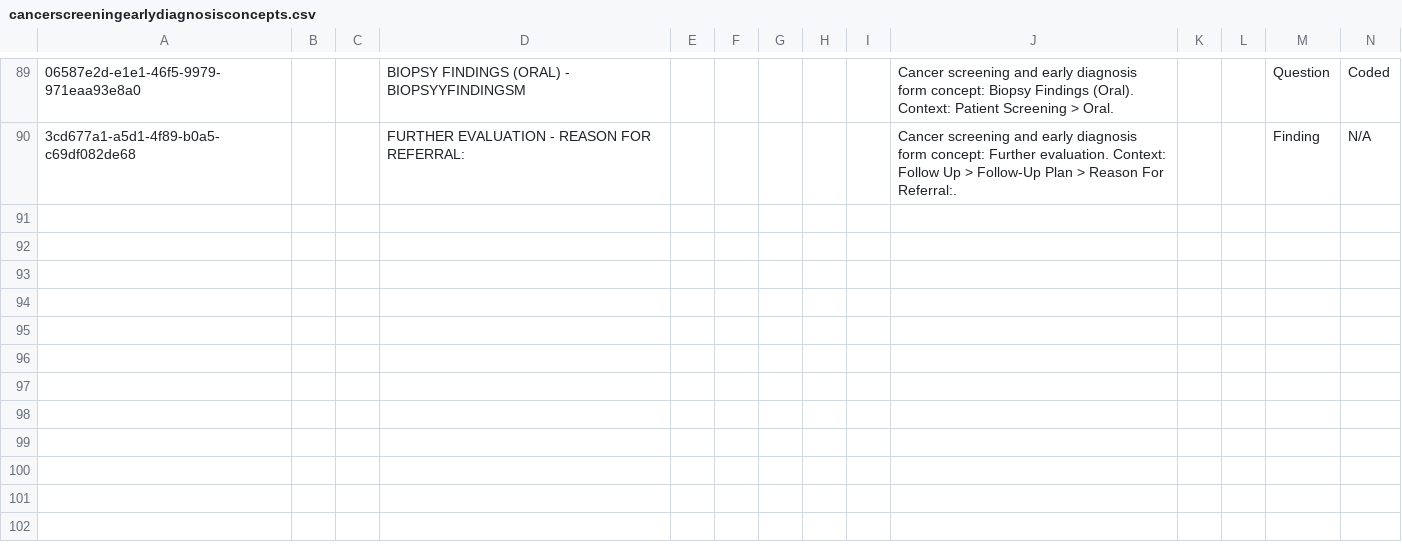
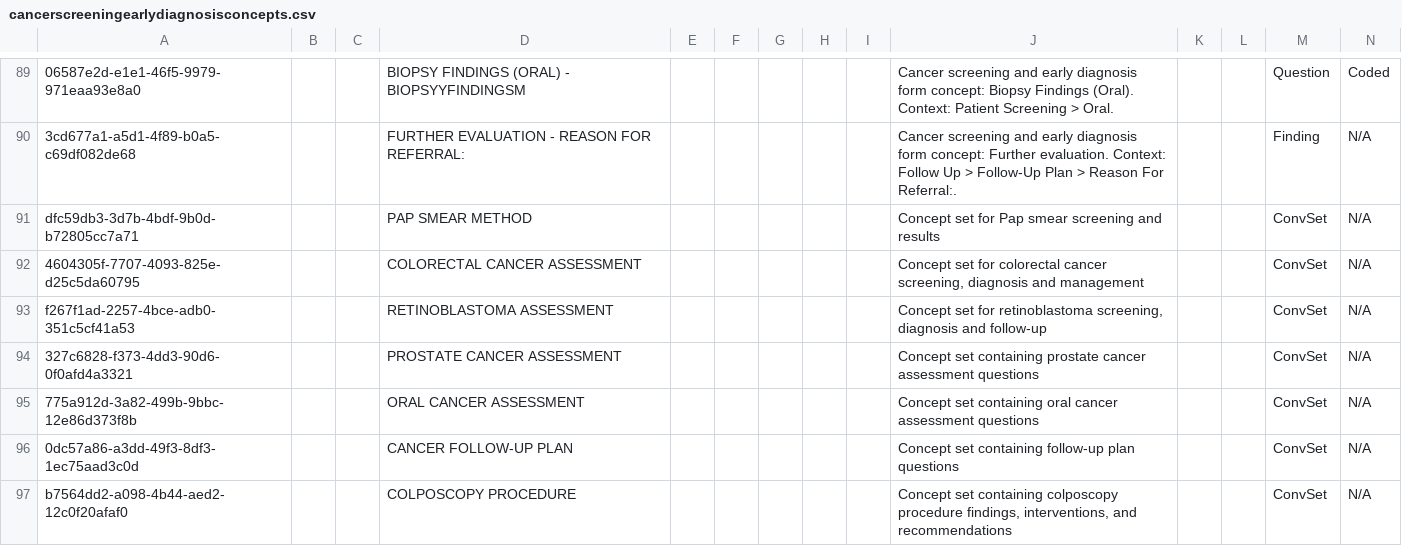
Before and after one commit to AMPATH/openmrs-content-amrs, a CSV file: configuration/backend_configuration/concepts/cancerscreeningearlydiagnosisconcepts.csv, drawn as a sheet; only a part is shown, gaps mark what is left out; rows hold the shown columns only; the diff names each change by its address in the sheet, - before the commit and + after, or states it on an @@ line.

```diff
--- a/configuration/backend_configuration/concepts/cancerscreeningearlydiagnosisconcepts.csv
+++ b/configuration/backend_configuration/concepts/cancerscreeningearlydiagnosisconcepts.csv
+row 91: dfc59db3-3d7b-4bdf-9b0d-b72805cc7a71 |  |  | PAP SMEAR METHOD |  |  |  |  |  | Concept set for Pap smear screening and results |  |  | ConvSet | N/A
+row 92: 4604305f-7707-4093-825e-d25c5da60795 |  |  | COLORECTAL CANCER ASSESSMENT |  |  |  |  |  | Concept set for colorectal cancer screening, diagnosis and management |  |  | ConvSet | N/A
+row 93: f267f1ad-2257-4bce-adb0-351c5cf41a53 |  |  | RETINOBLASTOMA ASSESSMENT |  |  |  |  |  | Concept set for retinoblastoma screening, diagnosis and follow-up |  |  | ConvSet | N/A
+row 94: 327c6828-f373-4dd3-90d6-0f0afd4a3321 |  |  | PROSTATE CANCER ASSESSMENT |  |  |  |  |  | Concept set containing prostate cancer assessment questions |  |  | ConvSet | N/A
+row 95: 775a912d-3a82-499b-9bbc-12e86d373f8b |  |  | ORAL CANCER ASSESSMENT |  |  |  |  |  | Concept set containing oral cancer assessment questions |  |  | ConvSet | N/A
+row 96: 0dc57a86-a3dd-49f3-8df3-1ec75aad3c0d |  |  | CANCER FOLLOW-UP PLAN |  |  |  |  |  | Concept set containing follow-up plan questions |  |  | ConvSet | N/A
+row 97: b7564dd2-a098-4b44-aed2-12c0f20afaf0 |  |  | COLPOSCOPY PROCEDURE |  |  |  |  |  | Concept set containing colposcopy procedure findings, interventions, and recommendations |  |  | ConvSet | N/A
```
Also changed, not shown: configuration/backend_configuration/concepts/dialysisconcepts.csv, configuration/backend_configuration/encountertypes/encountertypes.csv, 12 other files.
